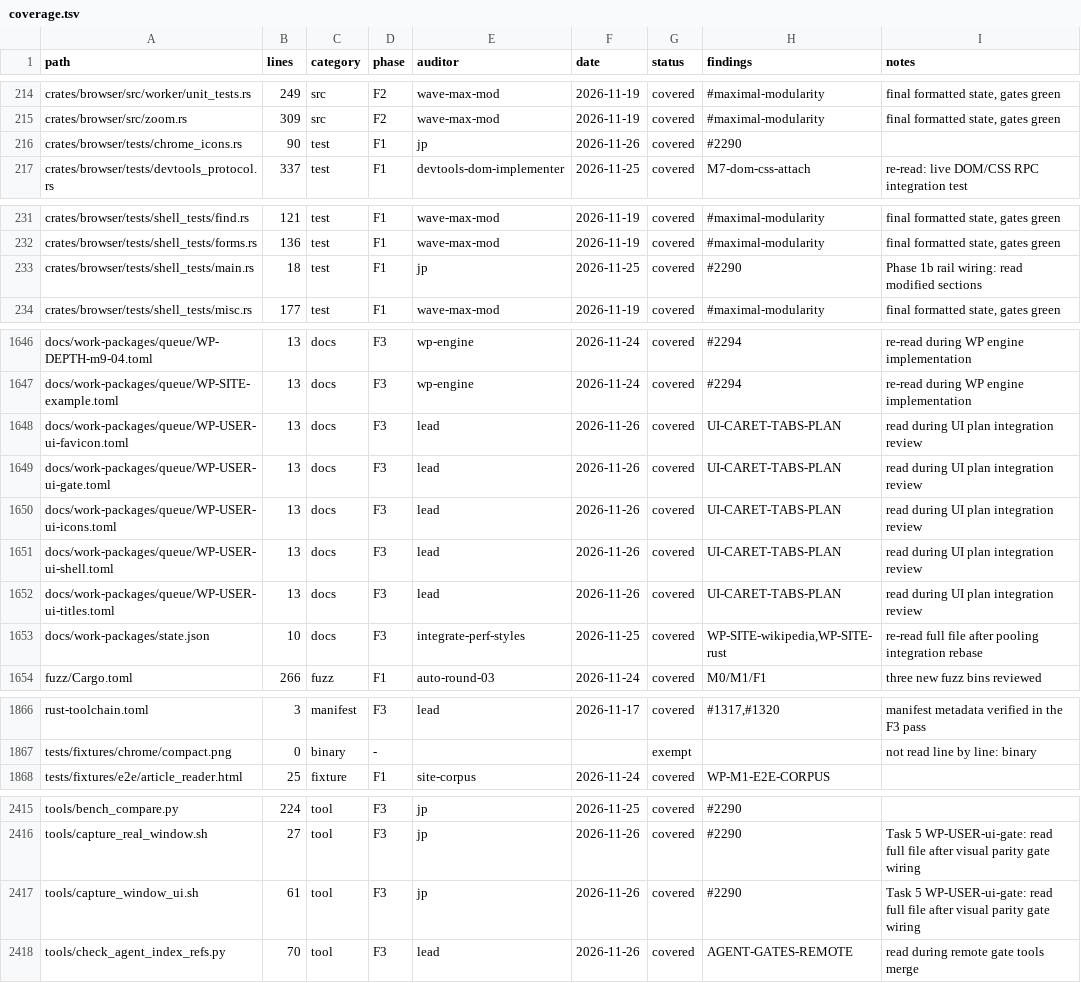
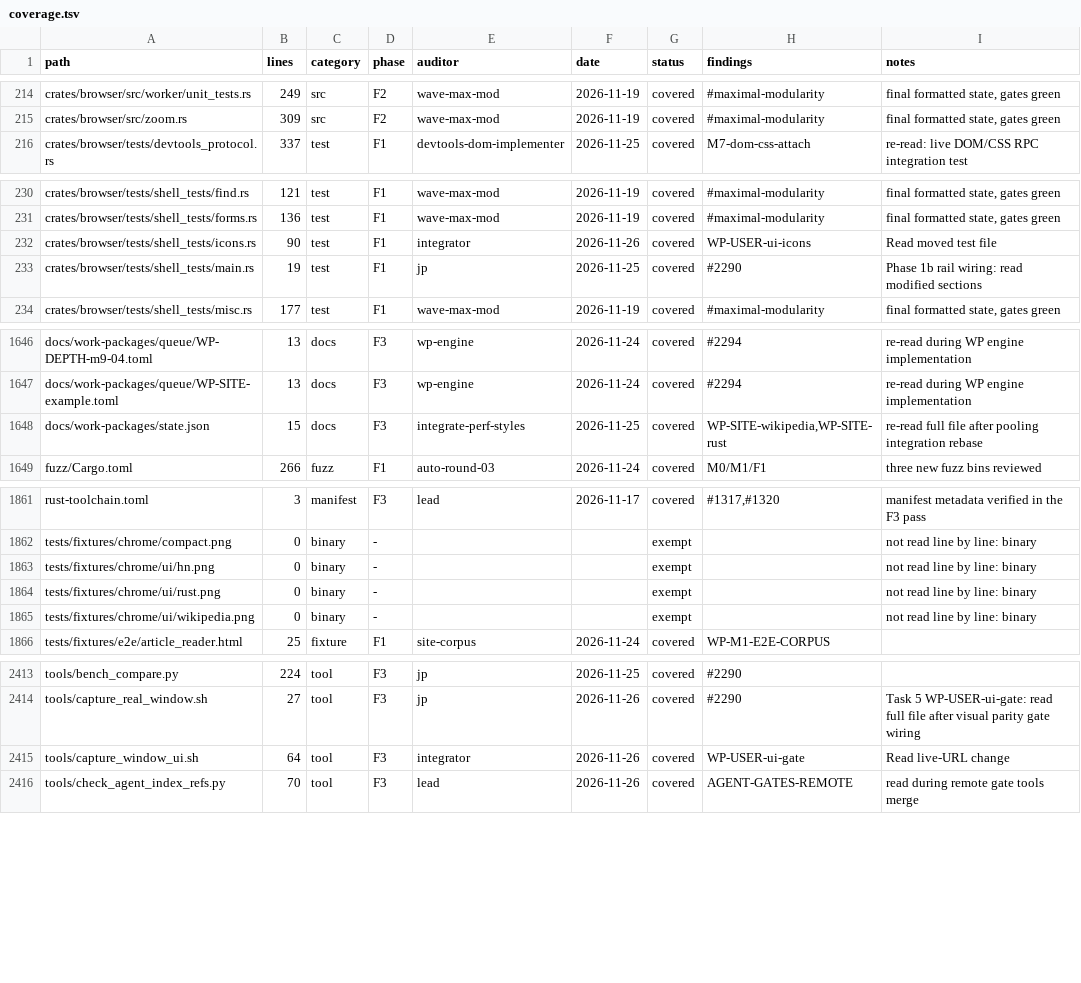
Before and after one commit to juanpimg/Megi, a TSV file: docs/audit/coverage.tsv, drawn as a sheet; only a part is shown, gaps mark what is left out; the diff covers the shown part only.

Commit message:
chore(ui): finalize integrated UI quality plan
Close the five WP-USER-ui blocks, restore the three Chromium reference PNGs, use live URLs in the capture script (file:// lost root-absolute CSS), nest the icon test under shell_tests to satisfy deslop, and regenerate all artifacts with tools. Visual gate: HN 15.608/18, rust 10.611/14, wikipedia 19.326/22.

Signed-off-by: juanpimg <229525379+juanpimg@users.noreply.github.com>

```diff
--- a/docs/audit/coverage.tsv
+++ b/docs/audit/coverage.tsv
@@ -215,3 +215,2 @@ crates/browser/src/worker/unit_tests.rs	249	src	F2	wave-max-mod	2026-11-19	cover
 crates/browser/src/zoom.rs	309	src	F2	wave-max-mod	2026-11-19	covered	#maximal-modularity	final formatted state, gates green
-crates/browser/tests/chrome_icons.rs	90	test	F1	jp	2026-11-26	covered	#2290	
 crates/browser/tests/devtools_protocol.rs	337	test	F1	devtools-dom-implementer	2026-11-25	covered	M7-dom-css-attach	re-read: live DOM/CSS RPC integration test
@@ -232,3 +231,4 @@ crates/browser/tests/shell_tests/find.rs	121	test	F1	wave-max-mod	2026-11-19	cov
 crates/browser/tests/shell_tests/forms.rs	136	test	F1	wave-max-mod	2026-11-19	covered	#maximal-modularity	final formatted state, gates green
-crates/browser/tests/shell_tests/main.rs	18	test	F1	jp	2026-11-25	covered	#2290	Phase 1b rail wiring: read modified sections
+crates/browser/tests/shell_tests/icons.rs	90	test	F1	integrator	2026-11-26	covered	WP-USER-ui-icons	Read moved test file
+crates/browser/tests/shell_tests/main.rs	19	test	F1	jp	2026-11-25	covered	#2290	Phase 1b rail wiring: read modified sections
 crates/browser/tests/shell_tests/misc.rs	177	test	F1	wave-max-mod	2026-11-19	covered	#maximal-modularity	final formatted state, gates green
@@ -1647,8 +1647,3 @@ docs/work-packages/queue/WP-DEPTH-m9-04.toml	13	docs	F3	wp-engine	2026-11-24	cov
 docs/work-packages/queue/WP-SITE-example.toml	13	docs	F3	wp-engine	2026-11-24	covered	#2294	re-read during WP engine implementation
-docs/work-packages/queue/WP-USER-ui-favicon.toml	13	docs	F3	lead	2026-11-26	covered	UI-CARET-TABS-PLAN	read during UI plan integration review
-docs/work-packages/queue/WP-USER-ui-gate.toml	13	docs	F3	lead	2026-11-26	covered	UI-CARET-TABS-PLAN	read during UI plan integration review
-docs/work-packages/queue/WP-USER-ui-icons.toml	13	docs	F3	lead	2026-11-26	covered	UI-CARET-TABS-PLAN	read during UI plan integration review
-docs/work-packages/queue/WP-USER-ui-shell.toml	13	docs	F3	lead	2026-11-26	covered	UI-CARET-TABS-PLAN	read during UI plan integration review
-docs/work-packages/queue/WP-USER-ui-titles.toml	13	docs	F3	lead	2026-11-26	covered	UI-CARET-TABS-PLAN	read during UI plan integration review
-docs/work-packages/state.json	10	docs	F3	integrate-perf-styles	2026-11-25	covered	WP-SITE-wikipedia,WP-SITE-rust	re-read full file after pooling integration rebase
+docs/work-packages/state.json	15	docs	F3	integrate-perf-styles	2026-11-25	covered	WP-SITE-wikipedia,WP-SITE-rust	re-read full file after pooling integration rebase
 fuzz/Cargo.toml	266	fuzz	F1	auto-round-03	2026-11-24	covered	M0/M1/F1	three new fuzz bins reviewed
@@ -1867,2 +1862,5 @@ rust-toolchain.toml	3	manifest	F3	lead	2026-11-17	covered	#1317,#1320	manifest m
 tests/fixtures/chrome/compact.png	0	binary	-			exempt		not read line by line: binary
+tests/fixtures/chrome/ui/hn.png	0	binary	-			exempt		not read line by line: binary
+tests/fixtures/chrome/ui/rust.png	0	binary	-			exempt		not read line by line: binary
+tests/fixtures/chrome/ui/wikipedia.png	0	binary	-			exempt		not read line by line: binary
 tests/fixtures/e2e/article_reader.html	25	fixture	F1	site-corpus	2026-11-24	covered	WP-M1-E2E-CORPUS	
@@ -2416,3 +2414,3 @@ tools/bench_compare.py	224	tool	F3	jp	2026-11-25	covered	#2290
 tools/capture_real_window.sh	27	tool	F3	jp	2026-11-26	covered	#2290	Task 5 WP-USER-ui-gate: read full file after visual parity gate wiring
-tools/capture_window_ui.sh	61	tool	F3	jp	2026-11-26	covered	#2290	Task 5 WP-USER-ui-gate: read full file after visual parity gate wiring
+tools/capture_window_ui.sh	64	tool	F3	integrator	2026-11-26	covered	WP-USER-ui-gate	Read live-URL change
 tools/check_agent_index_refs.py	70	tool	F3	lead	2026-11-26	covered	AGENT-GATES-REMOTE	read during remote gate tools merge
```
Also changed, not shown: 1 edited cell elsewhere in this file, 19 other files.
